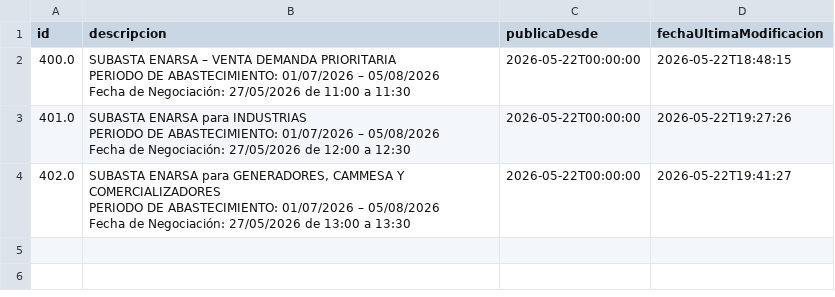
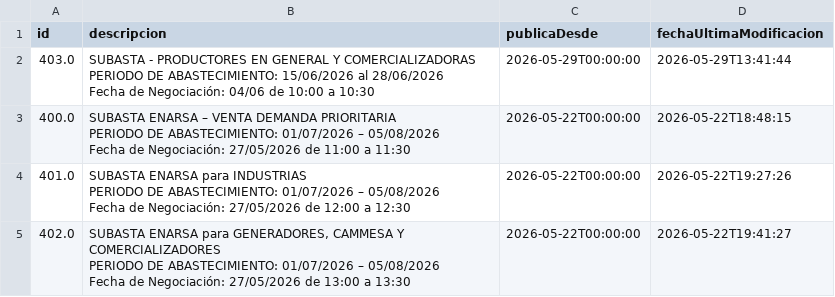
Before and after one commit to mpodeley/estado-del-sistema, a CSV file: data/megsa_rondas.csv, drawn as a sheet.

```diff
--- a/data/megsa_rondas.csv
+++ b/data/megsa_rondas.csv
@@ -1,2 +1,5 @@
 id,descripcion,publicaDesde,fechaUltimaModificacion
+403.0,"SUBASTA - PRODUCTORES EN GENERAL Y COMERCIALIZADORAS
+PERIODO DE ABASTECIMIENTO: 15/06/2026 al 28/06/2026
+Fecha de Negociación: 04/06 de 10:00 a 10:30",2026-05-29T00:00:00,2026-05-29T13:41:44
 400.0,"SUBASTA ENARSA – VENTA DEMANDA PRIORITARIA
```
Also changed, not shown: data/enargas_ing.csv, data/megsa_benchmarks.csv, 23 other files.
